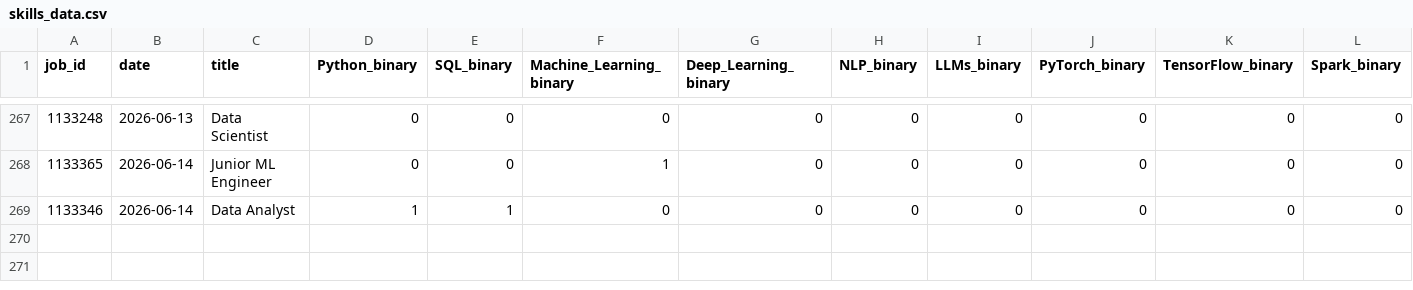
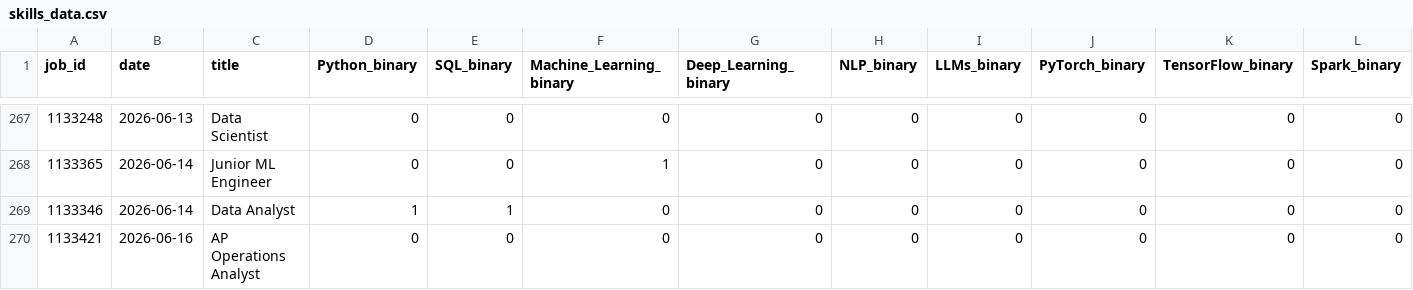
Before and after one commit to bence-szabo-git/Skill-Tracker-Data-Science, a CSV file: skills_data.csv, drawn as a sheet; only a part is shown, gaps mark what is left out; rows hold the shown columns only; the diff names each change by its address in the sheet, - before the commit and + after, or states it on an @@ line.

```diff
--- a/skills_data.csv
+++ b/skills_data.csv
+row 270: 1133421 | 2026-06-16 | AP Operations Analyst | 0 | 0 | 0 | 0 | 0 | 0 | 0 | 0 | 0
```
Also changed, not shown: jobs_raw.csv.
